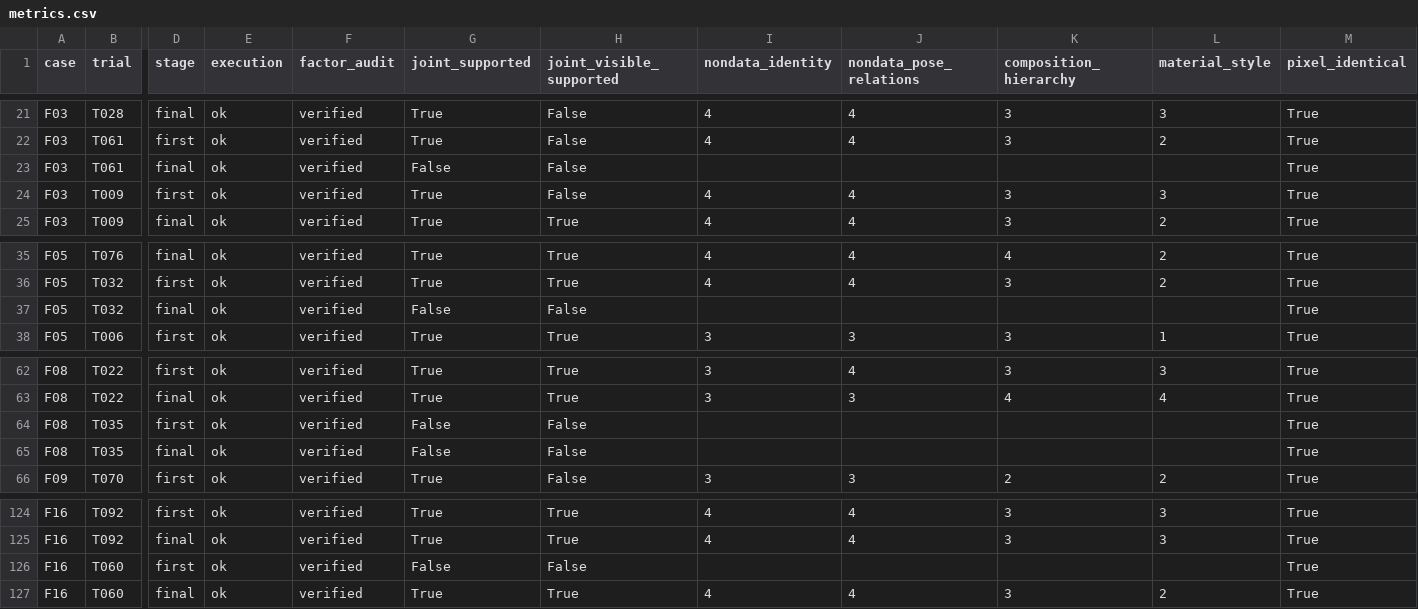
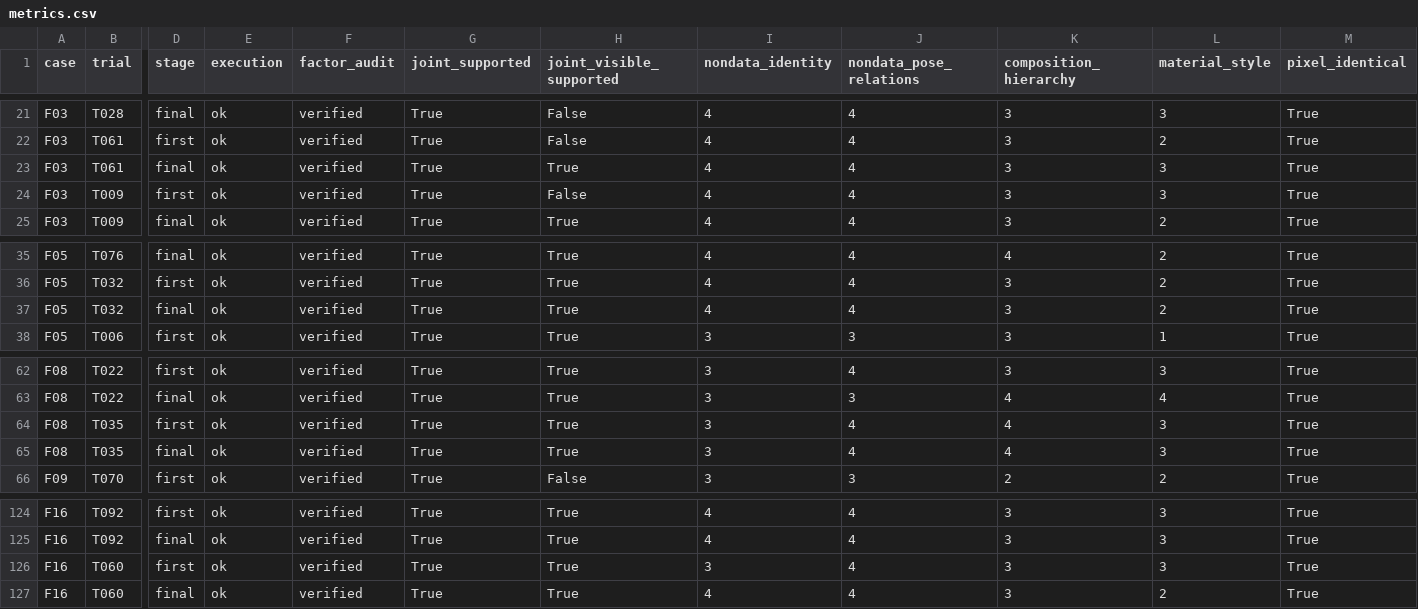
Before and after one commit to Guozihengwww/codemetaphor-review-127, a CSV file: reference-factorial-24/reports/reference_factorial24/metrics.csv, drawn as a sheet; only a part is shown, gaps mark what is left out; the diff names each change by its address in the sheet, - before the commit and + after, or states it on an @@ line.

Commit message:
Update24-design four-condition reference experiment

```diff
--- a/reference-factorial-24/reports/reference_factorial24/metrics.csv
+++ b/reference-factorial-24/reports/reference_factorial24/metrics.csv
-G23 (joint_supported): False
+G23 (joint_supported): True
-H23 (joint_visible_supported): False
+H23 (joint_visible_supported): True
-I23 (nondata_identity): (empty)
+I23 (nondata_identity): 4
-J23 (nondata_pose_relations): (empty)
+J23 (nondata_pose_relations): 4
-K23 (composition_hierarchy): (empty)
+K23 (composition_hierarchy): 3
-L23 (material_style): (empty)
+L23 (material_style): 3
-G37 (joint_supported): False
+G37 (joint_supported): True
-H37 (joint_visible_supported): False
+H37 (joint_visible_supported): True
-I37 (nondata_identity): (empty)
+I37 (nondata_identity): 4
-J37 (nondata_pose_relations): (empty)
+J37 (nondata_pose_relations): 4
-K37 (composition_hierarchy): (empty)
+K37 (composition_hierarchy): 3
-L37 (material_style): (empty)
+L37 (material_style): 2
-G64:G65 (joint_supported): False
+G64:G65 (joint_supported): True
-H64:H65 (joint_visible_supported): False
+H64:H65 (joint_visible_supported): True
-I64:I65 (nondata_identity): (empty)
+I64:I65 (nondata_identity): 3
-J64:J65 (nondata_pose_relations): (empty)
+J64:J65 (nondata_pose_relations): 4
-K64:K65 (composition_hierarchy): (empty)
+K64:K65 (composition_hierarchy): 4
-L64:L65 (material_style): (empty)
+L64:L65 (material_style): 3
-G126 (joint_supported): False
+G126 (joint_supported): True
-H126 (joint_visible_supported): False
+H126 (joint_visible_supported): True
-I126 (nondata_identity): (empty)
+I126 (nondata_identity): 3
-J126 (nondata_pose_relations): (empty)
+J126 (nondata_pose_relations): 4
-K126 (composition_hierarchy): (empty)
+K126 (composition_hierarchy): 3
-L126 (material_style): (empty)
+L126 (material_style): 3
```
Also changed, not shown: 6 other files.
